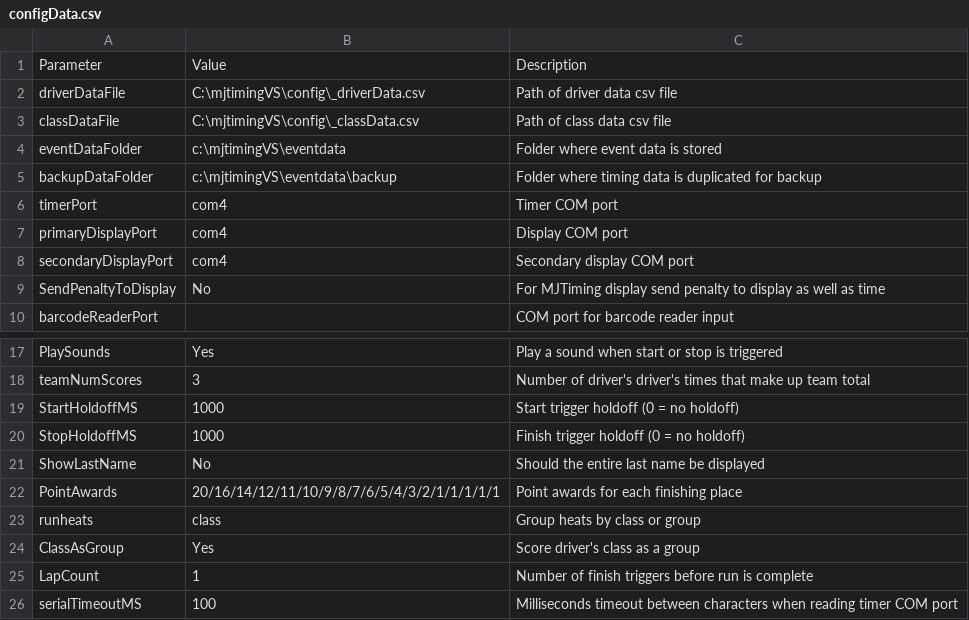
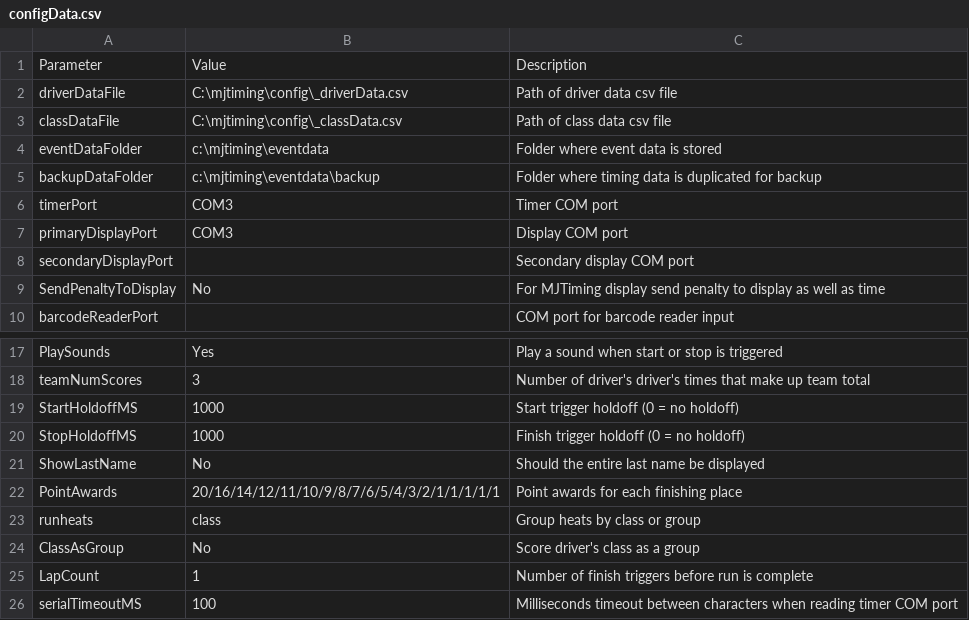
Before and after one commit to mjtiming/mjtiming, a CSV file: config/configData.csv, drawn as a sheet; only a part is shown, gaps mark what is left out.

```diff
--- a/config/configData.csv
+++ b/config/configData.csv
@@ -1,9 +1,9 @@
 Parameter,Value,Description
-driverDataFile,C:\mjtimingVS\config\_driverData.csv,Path of driver data csv file
-classDataFile,C:\mjtimingVS\config\_classData.csv,Path of class data csv file
-eventDataFolder,c:\mjtimingVS\eventdata,Folder where event data is stored
-backupDataFolder,c:\mjtimingVS\eventdata\backup,Folder where timing data is duplicated for backup
-timerPort,com4,Timer COM port
-primaryDisplayPort,com4,Display COM port
-secondaryDisplayPort,com4,Secondary display COM port
+driverDataFile,C:\mjtiming\config\_driverData.csv,Path of driver data csv file
+classDataFile,C:\mjtiming\config\_classData.csv,Path of class data csv file
+eventDataFolder,c:\mjtiming\eventdata,Folder where event data is stored
+backupDataFolder,c:\mjtiming\eventdata\backup,Folder where timing data is duplicated for backup
+timerPort,COM3,Timer COM port
+primaryDisplayPort,COM3,Display COM port
+secondaryDisplayPort,,Secondary display COM port
 SendPenaltyToDisplay,No,For MJTiming display send penalty to display as well as time
@@ -23,3 +23,3 @@ PointAwards,20/16/14/12/11/10/9/8/7/6/5/4/3/2/1/1/1/1/1,Point awards for each fi
 runheats,class,Group heats by class or group
-ClassAsGroup,Yes,Score driver's class as a group
+ClassAsGroup,No,Score driver's class as a group
 LapCount,1,Number of finish triggers before run is complete
```
Also changed, not shown: config_templates/configData.csv, 34 other files.
